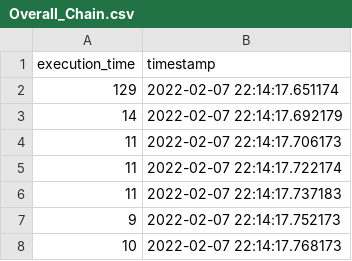
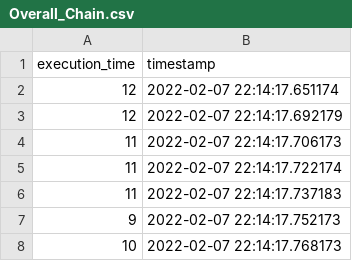
Before and after one commit to borissedlak/workload, a CSV file: evaluation/csv_export/function_time/video#1/model#1/Overall_Chain.csv (was evaluation/csv_export/function_time/Overall_Chain.csv), drawn as a sheet; only a part is shown.

```diff
--- a/evaluation/csv_export/function_time/Overall_Chain.csv
+++ b/evaluation/csv_export/function_time/video#1/model#1/Overall_Chain.csv
@@ -1,4 +1,4 @@
 execution_time,timestamp
-129,2022-02-07 22:14:17.651174
-14,2022-02-07 22:14:17.692179
+12,2022-02-07 22:14:17.651174
+12,2022-02-07 22:14:17.692179
 11,2022-02-07 22:14:17.706173
```
Also changed, not shown: evaluation/csv_export/function_time/video#1/model#1/Face_Trigger.csv, 28 other files.
